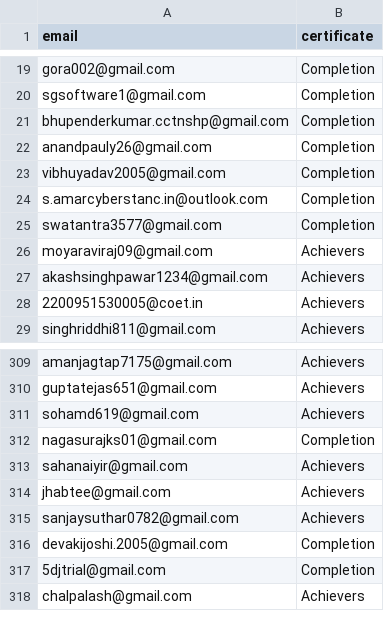
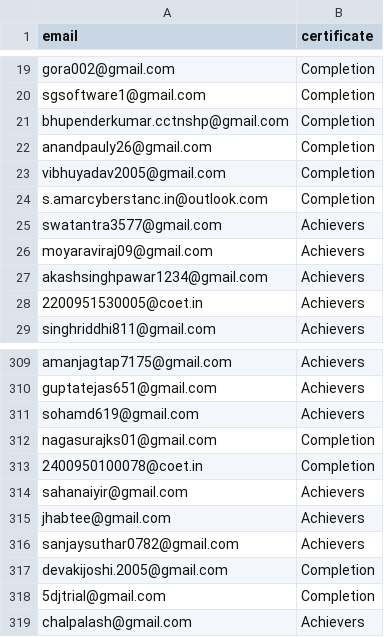
Before and after one commit to lucky-arya/CSIxMKITOS, a CSV file: data/finalcertificate.csv, drawn as a sheet; only a part is shown, gaps mark what is left out.

```diff
--- a/data/finalcertificate.csv
+++ b/data/finalcertificate.csv
@@ -24,3 +24,3 @@ vibhuyadav2005@gmail.com,Completion
 s.amarcyberstanc.in@outlook.com,Completion
-swatantra3577@gmail.com,Completion
+swatantra3577@gmail.com,Achievers
 moyaraviraj09@gmail.com,Achievers
@@ -312,2 +312,3 @@ sohamd619@gmail.com,Achievers
 nagasurajks01@gmail.com,Completion
+2400950100078@coet.in,Completion
 sahanaiyir@gmail.com,Achievers
```
Also changed, not shown: 4 other files.
